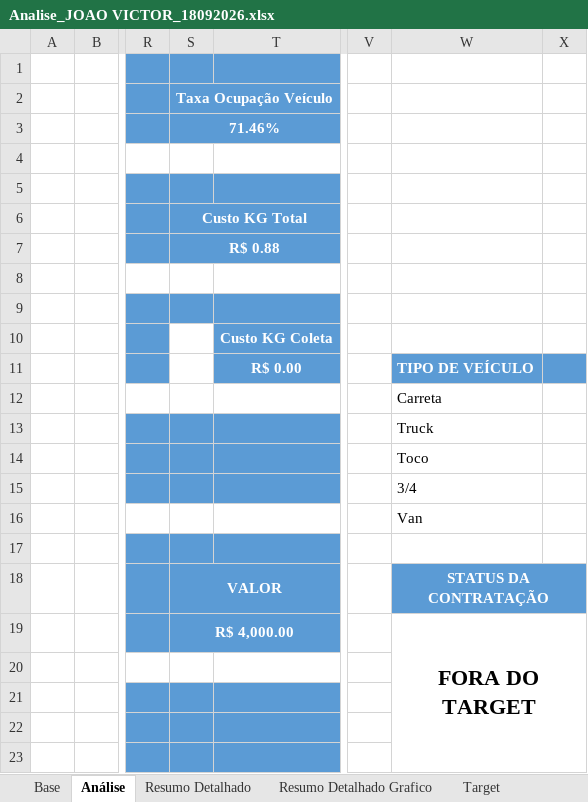
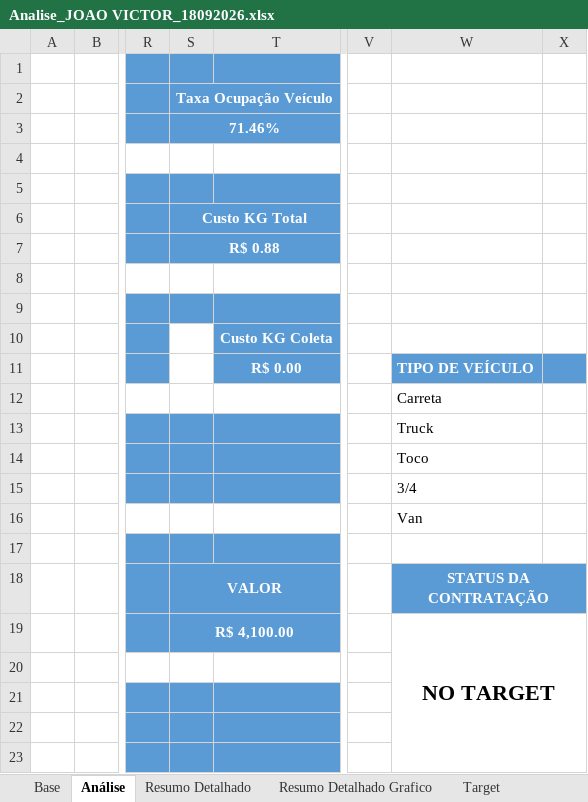
Before and after one commit to joaopedro850/analise-terceiros-portoex, an Excel workbook: docs/excels/Analise_JOAO VICTOR_18092026.xlsx, sheet Análise, drawn as a sheet; only a part is shown, gaps mark what is left out; values as stored, in another font and other column widths than the file's, no borders; charts and pictures and conditional formats not drawn; the diff names each change by its address in the sheet, - before the commit and + after, or states it on an @@ line.

Commit message:
Corrigir target Itajai-SP Truck para R.100 (JOAO VICTOR 18/09) - fix duplicata sem acento no Target

```diff
--- a/docs/excels/Analise_JOAO VICTOR_18092026.xlsx (sheet Análise)
+++ b/docs/excels/Analise_JOAO VICTOR_18092026.xlsx (sheet Análise)
-S19 (Taxa Ocupação Veículo): R$ 4,000.00
+S19 (Taxa Ocupação Veículo): R$ 4,100.00
-W19: FORA DO TARGET
+W19: NO TARGET
```
Also changed, not shown: sheet Target, charts or pictures, 1 other file.
